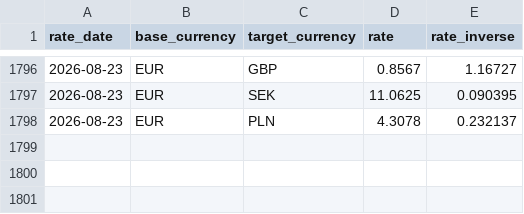
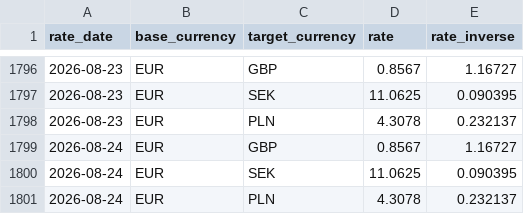
Before and after one commit to zahar-t/Trust_Pipeline_CI, a CSV file: dbt_project/seeds/fx_rates_daily.csv, drawn as a sheet; only a part is shown, gaps mark what is left out.

```diff
--- a/dbt_project/seeds/fx_rates_daily.csv
+++ b/dbt_project/seeds/fx_rates_daily.csv
@@ -1798 +1798,4 @@ rate_date,base_currency,target_currency,rate,rate_inverse
 2026-08-23,EUR,PLN,4.3078,0.232137
+2026-08-24,EUR,GBP,0.8567,1.16727
+2026-08-24,EUR,SEK,11.0625,0.090395
+2026-08-24,EUR,PLN,4.3078,0.232137
```
Also changed, not shown: dbt_project/seeds/consent_forecast_predictions.csv, dbt_project/seeds/raw_customers.csv, 4 other files.
